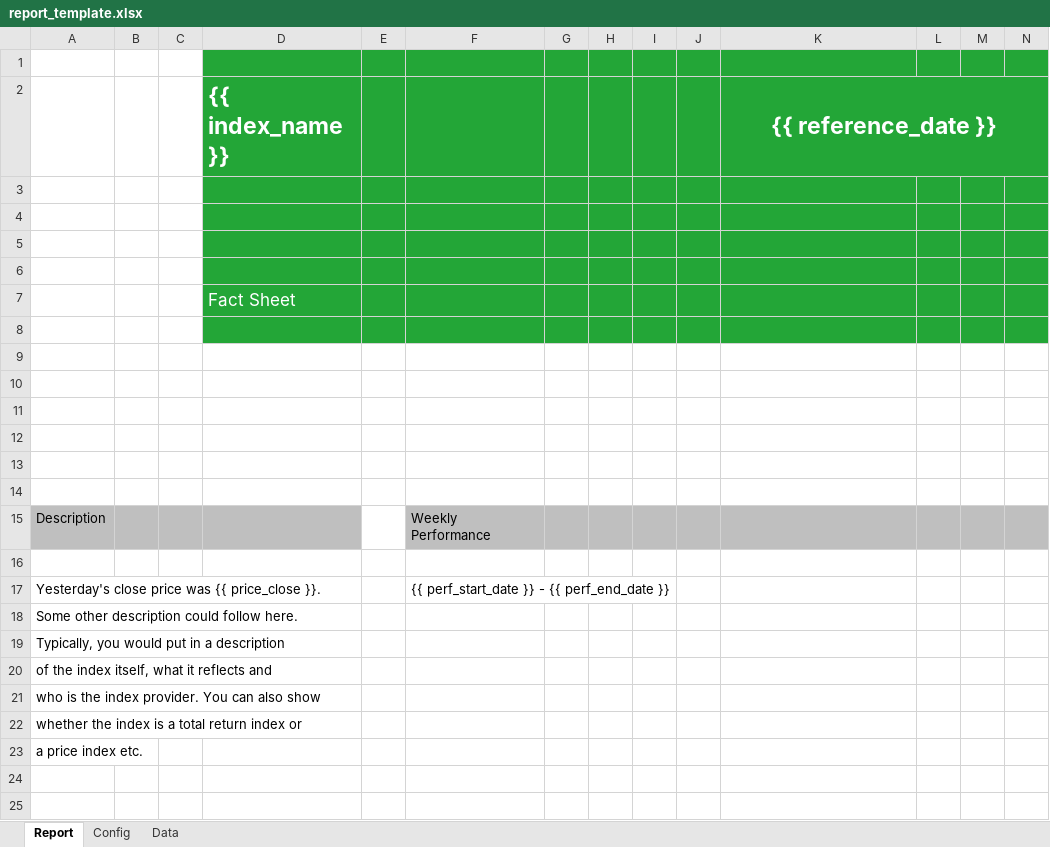
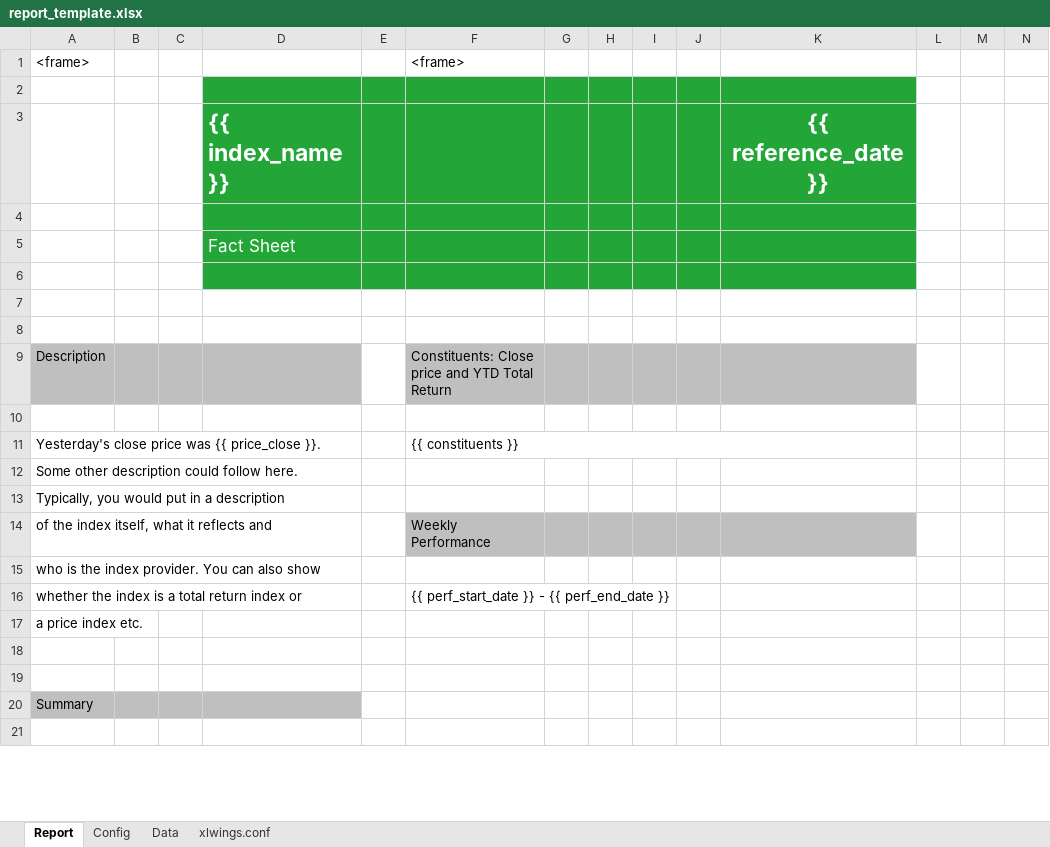
Before and after one commit to xlwings/xlwings-eikon, an Excel workbook: reporting/report_template.xlsx, sheet Report, drawn as a sheet; only a part is shown; the shorter side is filled out with more unchanged rows; values as stored, in another font and other column widths than the file's, no borders; charts and pictures and conditional formats not drawn; removed rows and columns are numbered as before the commit, all else as after; the diff covers the shown part only; the diff names each change by its address in the sheet, - before the commit and + after, or states it on an @@ line.

```diff
--- a/reporting/report_template.xlsx (sheet Report)
+++ b/reporting/report_template.xlsx (sheet Report)
+sheet tab: xlwings.conf
+row 1: <frame> |  |  |  |  | <frame>
-L2:N3 fill: #23A637
+L2:N3 fill: none
-K2:N2 merged
-row 3: (empty)
-row 4: (empty)
-row 5: (empty)
-L4:N6 fill: #23A637
+L4:N6 fill: none
+row 9: Description |  |  |  |  | Constituents: Close price and YTD Total Return
-row 12: (empty)
-row 13: (empty)
-row 14: (empty)
-row 15: Description |  |  |  |  | Weekly Performance
-row 16: (empty)
-F11: {{ perf_start_date }} - {{ perf_end_date }}
+F11: {{ constituents }}
+F11:K11 merged
-F14: (empty)
+F14: Weekly Performance
-F14:K14 fill: none
+F14:K14 fill: #BFBFBF
-F16: (empty)
+F16: {{ perf_start_date }} - {{ perf_end_date }}
```
Also changed, not shown: 51 removed rows elsewhere in this sheet, charts or pictures, correlation/correlation.xlsm, simulation/simulation.xlsm, 1 other file.
